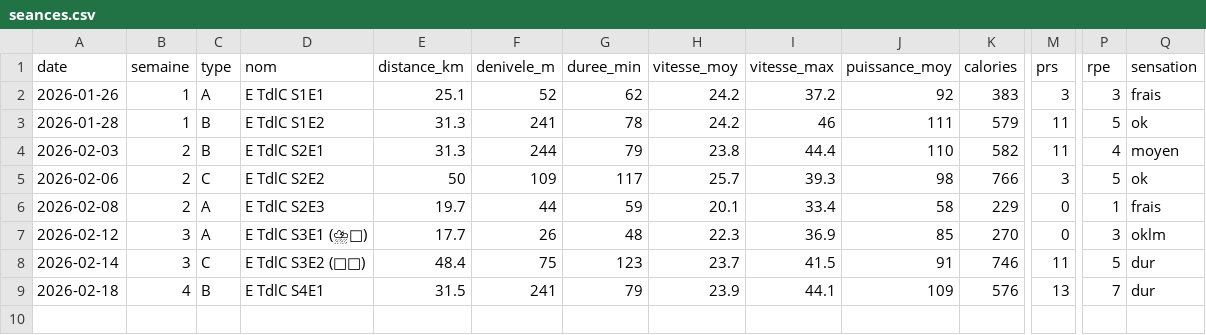
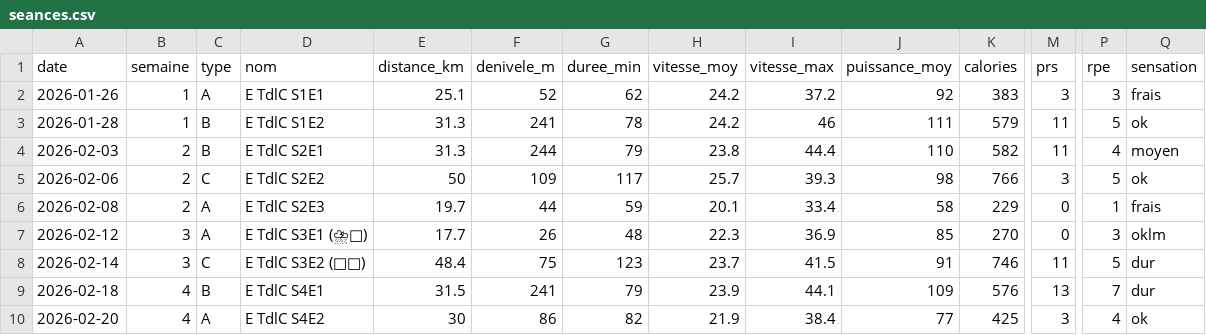
Before and after one commit to skelz0r/tour-de-la-creuse, a CSV file: data/seances.csv, drawn as a sheet; only a part is shown, gaps mark what is left out; rows hold the shown columns only; the diff names each change by its address in the sheet, - before the commit and + after, or states it on an @@ line.

```diff
--- a/data/seances.csv
+++ b/data/seances.csv
+row 10: 2026-02-20 | 4 | A | E TdlC S4E2 | 30 | 86 | 82 | 21.9 | 38.4 | 77 | 425 | 3 | 4 | ok
```
Also changed, not shown: 1 other file.
